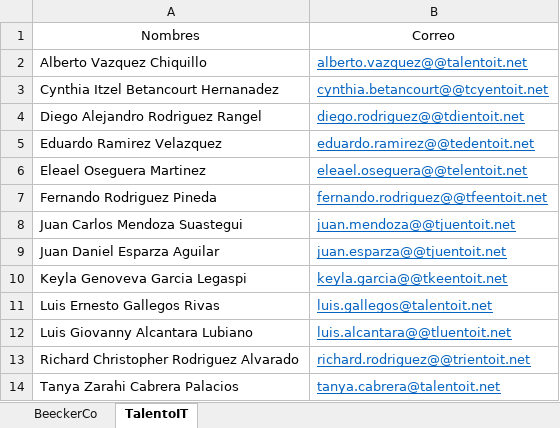
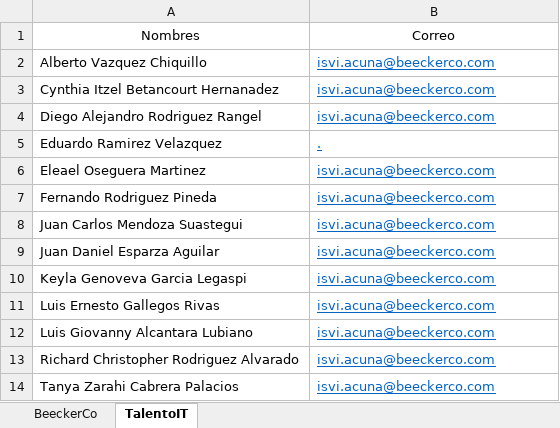
Before and after one commit to 2Isvi7/RecibosdeNomina, an Excel workbook: Data/Input/listaEmpleados.xlsx, sheet TalentoIT, drawn as a sheet; values as stored, in another font and other column widths than the file's, no borders; the diff names each change by its address in the sheet, - before the commit and + after, or states it on an @@ line.

```diff
--- a/Data/Input/listaEmpleados.xlsx (sheet TalentoIT)
+++ b/Data/Input/listaEmpleados.xlsx (sheet TalentoIT)
-B2: alberto.vazquez@@talentoit.net
+B2: isvi.acuna@beeckerco.com
-B3: cynthia.betancourt@@tcyentoit.net
+B3: isvi.acuna@beeckerco.com
-B4: diego.rodriguez@@tdientoit.net
+B4: isvi.acuna@beeckerco.com
-B5: eduardo.ramirez@@tedentoit.net
+B5: .
-B6: eleael.oseguera@@telentoit.net
+B6: isvi.acuna@beeckerco.com
-B7: fernando.rodriguez@@tfeentoit.net
+B7: isvi.acuna@beeckerco.com
-B8: juan.mendoza@@tjuentoit.net
+B8: isvi.acuna@beeckerco.com
-B9: juan.esparza@@tjuentoit.net
+B9: isvi.acuna@beeckerco.com
-B10: keyla.garcia@@tkeentoit.net
+B10: isvi.acuna@beeckerco.com
-B11: luis.gallegos@talentoit.net
+B11: isvi.acuna@beeckerco.com
-B12: luis.alcantara@@tluentoit.net
+B12: isvi.acuna@beeckerco.com
-B13: richard.rodriguez@@trientoit.net
+B13: isvi.acuna@beeckerco.com
-B14: tanya.cabrera@talentoit.net
+B14: isvi.acuna@beeckerco.com
```
Also changed, not shown: sheet BeeckerCo, Data/Config.xlsx, 47 other files.
